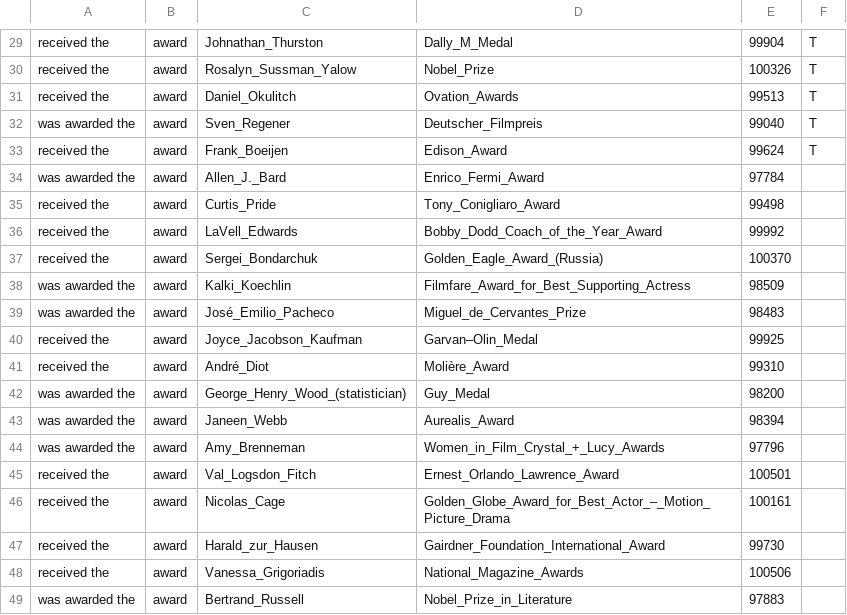
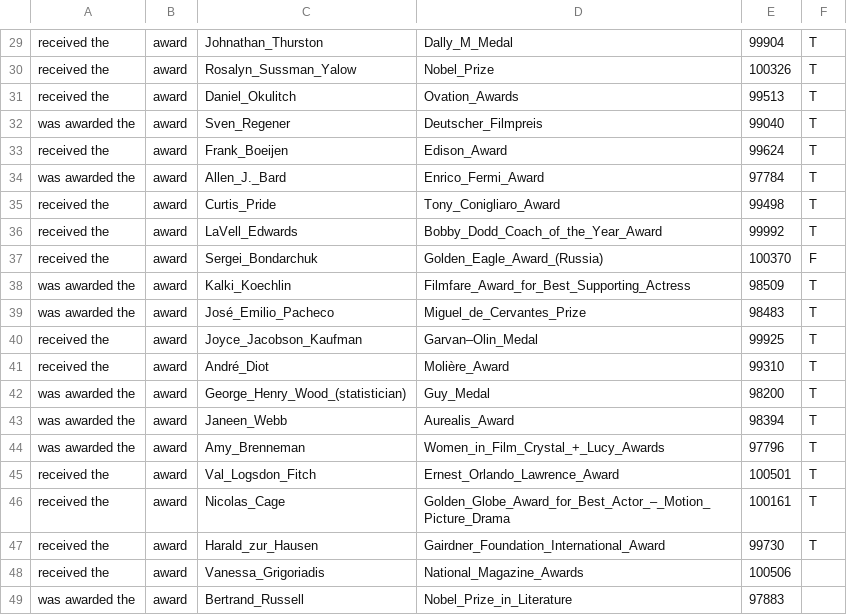
Before and after one commit to LectorDBPedia/Lector, a TSV file: eval_gabbo.tsv, drawn as a sheet; only a part is shown, gaps mark what is left out.

Commit message:
update evalgabbo

```diff
--- a/eval_gabbo.tsv
+++ b/eval_gabbo.tsv
@@ -33,16 +33,16 @@ was awarded the	award	Sven_Regener	Deutscher_Filmpreis	99040	T
 received the	award	Frank_Boeijen	Edison_Award	99624	T
-was awarded the	award	Allen_J._Bard	Enrico_Fermi_Award	97784
-received the	award	Curtis_Pride	Tony_Conigliaro_Award	99498
-received the	award	LaVell_Edwards	Bobby_Dodd_Coach_of_the_Year_Award	99992
-received the	award	Sergei_Bondarchuk	Golden_Eagle_Award_(Russia)	100370
-was awarded the	award	Kalki_Koechlin	Filmfare_Award_for_Best_Supporting_Actress	98509
-was awarded the	award	José_Emilio_Pacheco	Miguel_de_Cervantes_Prize	98483
-received the	award	Joyce_Jacobson_Kaufman	Garvan–Olin_Medal	99925
-received the	award	André_Diot	Molière_Award	99310
-was awarded the	award	George_Henry_Wood_(statistician)	Guy_Medal	98200
-was awarded the	award	Janeen_Webb	Aurealis_Award	98394
-was awarded the	award	Amy_Brenneman	Women_in_Film_Crystal_+_Lucy_Awards	97796
-received the	award	Val_Logsdon_Fitch	Ernest_Orlando_Lawrence_Award	100501
-received the	award	Nicolas_Cage	Golden_Globe_Award_for_Best_Actor_–_Motion_Picture_Drama	100161
-received the	award	Harald_zur_Hausen	Gairdner_Foundation_International_Award	99730
+was awarded the	award	Allen_J._Bard	Enrico_Fermi_Award	97784	T
+received the	award	Curtis_Pride	Tony_Conigliaro_Award	99498	T
+received the	award	LaVell_Edwards	Bobby_Dodd_Coach_of_the_Year_Award	99992	T
+received the	award	Sergei_Bondarchuk	Golden_Eagle_Award_(Russia)	100370	F
+was awarded the	award	Kalki_Koechlin	Filmfare_Award_for_Best_Supporting_Actress	98509	T
+was awarded the	award	José_Emilio_Pacheco	Miguel_de_Cervantes_Prize	98483	T
+received the	award	Joyce_Jacobson_Kaufman	Garvan–Olin_Medal	99925	T
+received the	award	André_Diot	Molière_Award	99310	T
+was awarded the	award	George_Henry_Wood_(statistician)	Guy_Medal	98200	T
+was awarded the	award	Janeen_Webb	Aurealis_Award	98394	T
+was awarded the	award	Amy_Brenneman	Women_in_Film_Crystal_+_Lucy_Awards	97796	T
+received the	award	Val_Logsdon_Fitch	Ernest_Orlando_Lawrence_Award	100501	T
+received the	award	Nicolas_Cage	Golden_Globe_Award_for_Best_Actor_–_Motion_Picture_Drama	100161	T
+received the	award	Harald_zur_Hausen	Gairdner_Foundation_International_Award	99730	T
 received the	award	Vanessa_Grigoriadis	National_Magazine_Awards	100506
```
